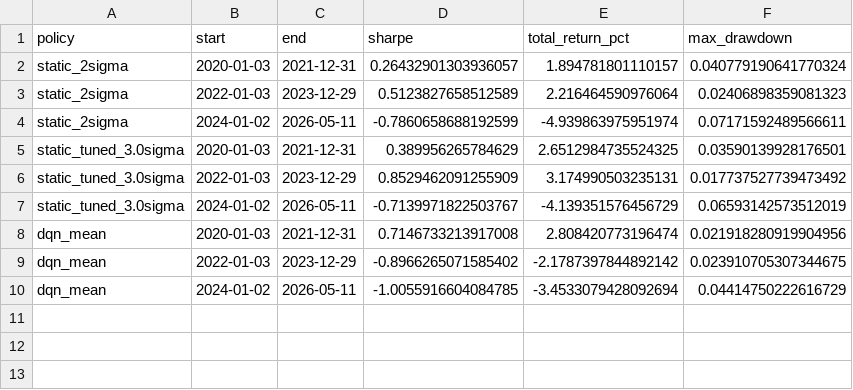
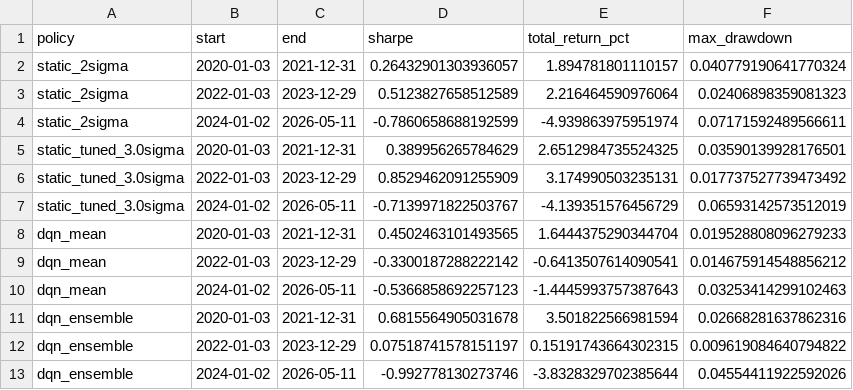
Before and after one commit to ferkayde/pairs_trading, a CSV file: us_experimental/results/rl_subperiods.csv, drawn as a sheet.

```diff
--- a/us_experimental/results/rl_subperiods.csv
+++ b/us_experimental/results/rl_subperiods.csv
@@ -7,4 +7,7 @@ static_tuned_3.0sigma,2022-01-03,2023-12-29,0.8529462091255909,3.174990503235131
 static_tuned_3.0sigma,2024-01-02,2026-05-11,-0.7139971822503767,-4.139351576456729,0.06593142573512019
-dqn_mean,2020-01-03,2021-12-31,0.7146733213917008,2.808420773196474,0.021918280919904956
-dqn_mean,2022-01-03,2023-12-29,-0.8966265071585402,-2.1787397844892142,0.023910705307344675
-dqn_mean,2024-01-02,2026-05-11,-1.0055916604084785,-3.4533079428092694,0.04414750222616729
+dqn_mean,2020-01-03,2021-12-31,0.4502463101493565,1.6444375290344704,0.019528808096279233
+dqn_mean,2022-01-03,2023-12-29,-0.3300187288222142,-0.6413507614090541,0.014675914548856212
+dqn_mean,2024-01-02,2026-05-11,-0.5366858692257123,-1.4445993757387643,0.03253414299102463
+dqn_ensemble,2020-01-03,2021-12-31,0.6815564905031678,3.501822566981594,0.02668281637862316
+dqn_ensemble,2022-01-03,2023-12-29,0.07518741578151197,0.15191743664302315,0.009619084640794822
+dqn_ensemble,2024-01-02,2026-05-11,-0.992778130273746,-3.8328329702385644,0.04554411922592026
```
Also changed, not shown: us_experimental/results/rl_bootstrap.csv, us_experimental/results/rl_comparison.csv, 3 other files.
